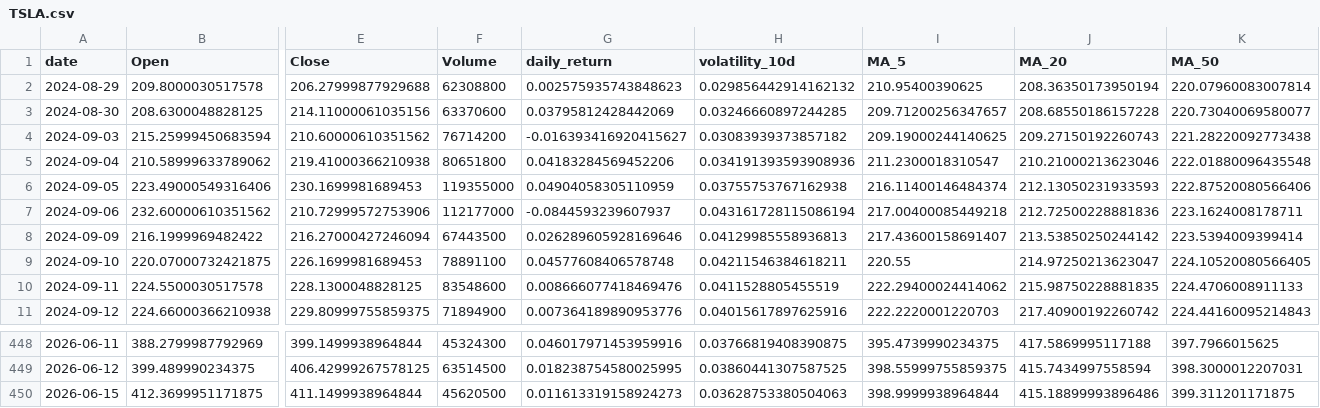
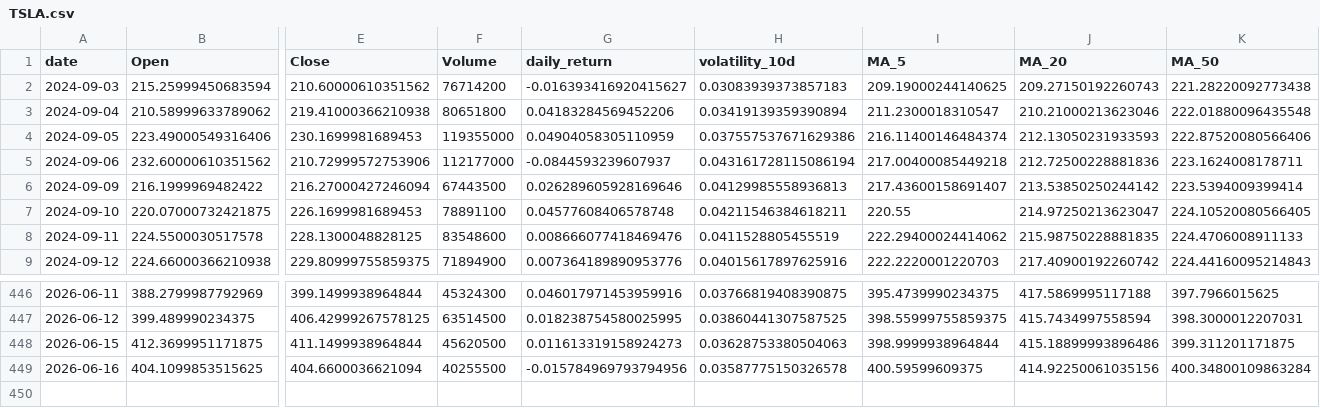
Before and after one commit to Gasthorn/Projet4A_PredictionsBoursieres, a CSV file: data/TSLA.csv, drawn as a sheet; only a part is shown, gaps mark what is left out; removed rows and columns are numbered as before the commit, all else as after; rows hold the shown columns only; the diff names each change by its address in the sheet, - before the commit and + after, or states it on an @@ line.

```diff
--- a/data/TSLA.csv
+++ b/data/TSLA.csv
-row 2: 2024-08-29 | 209.8000030517578 | 206.27999877929688 | 62308800 | 0.002575935743848623 | 0.029856442914162132 | 210.95400390625 | 208.36350173950194 | 220.07960083007814
-row 3: 2024-08-30 | 208.6300048828125 | 214.11000061035156 | 63370600 | 0.03795812428442069 | 0.03246660897244285 | 209.71200256347657 | 208.68550186157228 | 220.73040069580077
-H2 (volatility_10d): 0.03083939373857182
+H2 (volatility_10d): 0.03083939373857183
-H3 (volatility_10d): 0.034191393593908936
+H3 (volatility_10d): 0.03419139359390894
-H4 (volatility_10d): 0.03755753767162938
+H4 (volatility_10d): 0.037557537671629386
+row 449: 2026-06-16 | 404.1099853515625 | 404.6600036621094 | 40255500 | -0.015784969793794956 | 0.03587775150326578 | 400.59599609375 | 414.92250061035156 | 400.34800109863284
```
Also changed, not shown: data/ALL_ACTIONS.csv, data/AMZN.csv, 6 other files.
